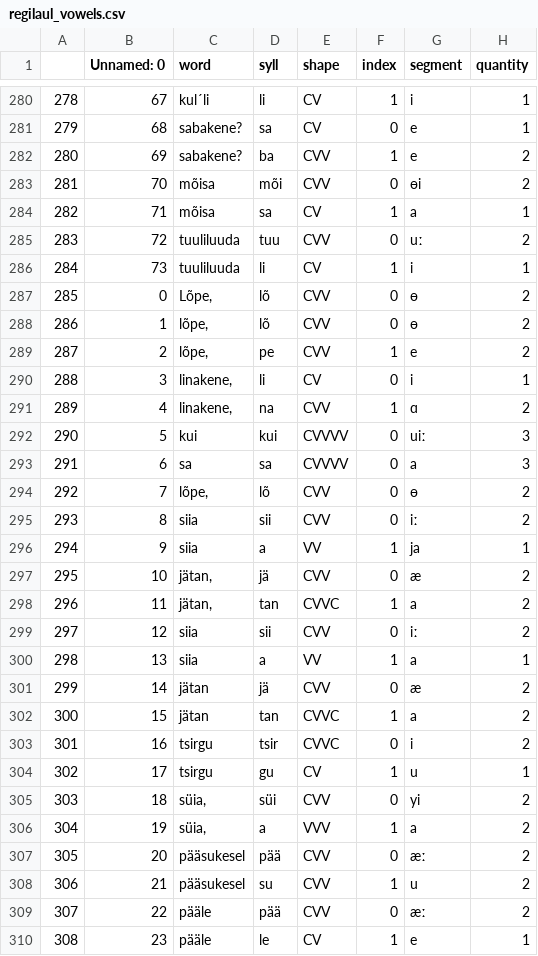
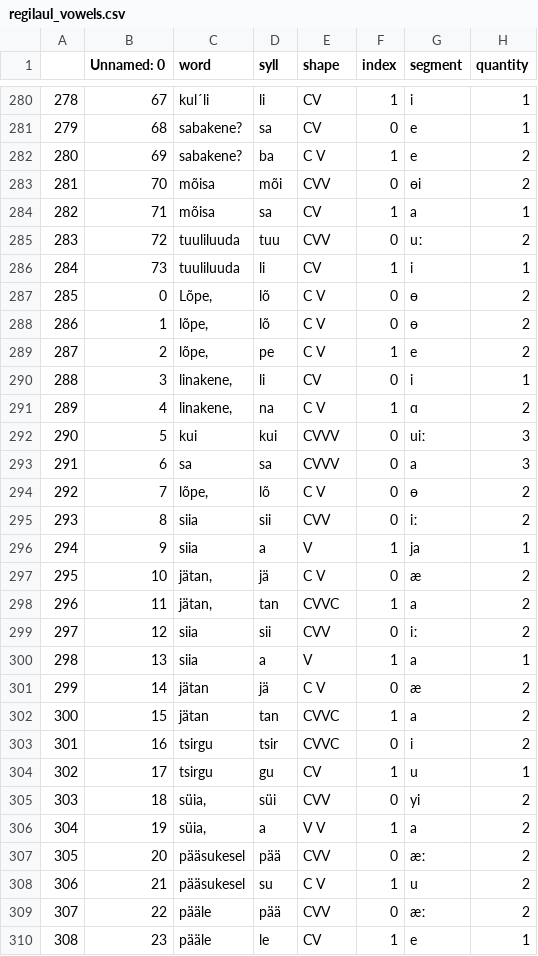
Before and after one commit to sally-ran-some/eesti_regilaul, a CSV file: preprocess_jupyter/regilaul_vowels.csv, drawn as a sheet; only a part is shown, gaps mark what is left out; the diff covers the shown part only; the diff names each change by its address in the sheet, - before the commit and + after, or states it on an @@ line.

Commit message:
syllable shape method, included diphthongs

```diff
--- a/preprocess_jupyter/regilaul_vowels.csv
+++ b/preprocess_jupyter/regilaul_vowels.csv
-E282 (shape): CVV
+E282 (shape): C V
-E287:E289 (shape): CVV
+E287:E289 (shape): C V
-E291 (shape): CVV
+E291 (shape): C V
-E292:E293 (shape): CVVVV
+E292:E293 (shape): CVVV
-E294 (shape): CVV
+E294 (shape): C V
-E296 (shape): VV
+E296 (shape): V
-E297 (shape): CVV
+E297 (shape): C V
-E300 (shape): VV
+E300 (shape): V
-E301 (shape): CVV
+E301 (shape): C V
-E306 (shape): VVV
+E306 (shape): V V
-E308 (shape): CVV
+E308 (shape): C V
```
Also changed, not shown: 121 edited cells elsewhere in this file, songs/datum/09.csv, songs/datum/18.csv, 12 other files.
